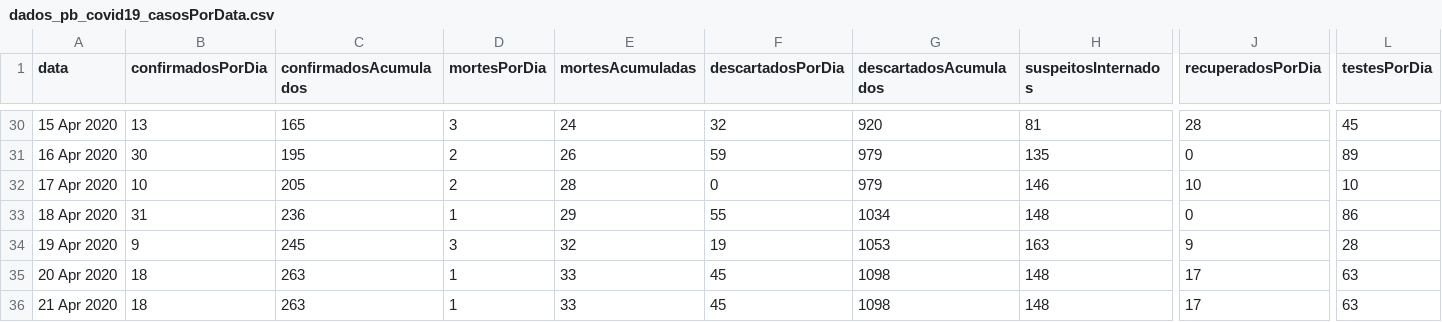
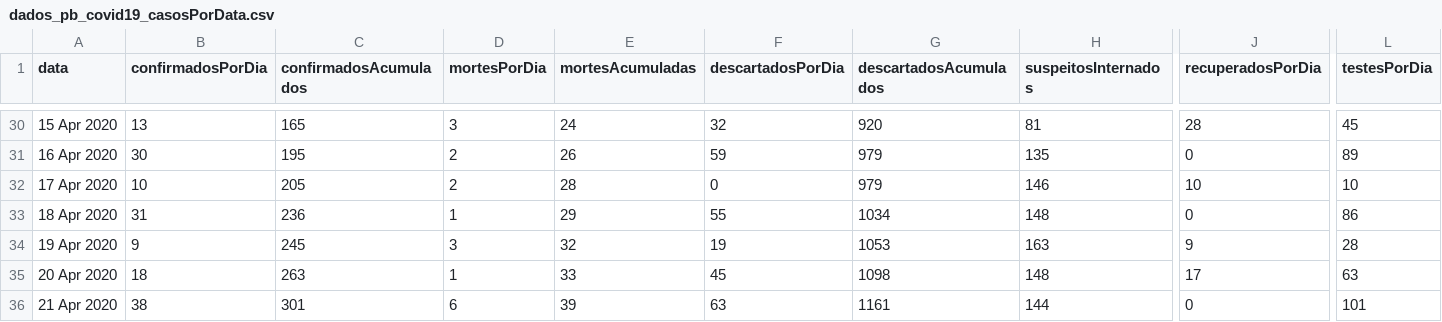
Before and after one commit to covid19pb/covid19pb.github.io, a CSV file: data/dados_pb_covid19_casosPorData.csv, drawn as a sheet; only a part is shown, gaps mark what is left out; the diff covers the shown part only; the diff names each change by its address in the sheet, - before the commit and + after, or states it on an @@ line.

```diff
--- a/data/dados_pb_covid19_casosPorData.csv
+++ b/data/dados_pb_covid19_casosPorData.csv
-B36 (confirmadosPorDia): 18
+B36 (confirmadosPorDia): 38
-C36 (confirmadosAcumulados): 263
+C36 (confirmadosAcumulados): 301
-D36 (mortesPorDia): 1
+D36 (mortesPorDia): 6
-E36 (mortesAcumuladas): 33
+E36 (mortesAcumuladas): 39
-F36 (descartadosPorDia): 45
+F36 (descartadosPorDia): 63
-G36 (descartadosAcumulados): 1098
+G36 (descartadosAcumulados): 1161
-H36 (suspeitosInternados): 148
+H36 (suspeitosInternados): 144
-J36 (recuperadosPorDia): 17
+J36 (recuperadosPorDia): 0
-L36 (testesPorDia): 63
+L36 (testesPorDia): 101
```
Also changed, not shown: 1 edited cell elsewhere in this file, data/dados_pb_covid19_boletim_FaixaEtaria.csv, data/dados_pb_covid19_casosPorCidade.csv, 6 other files.
